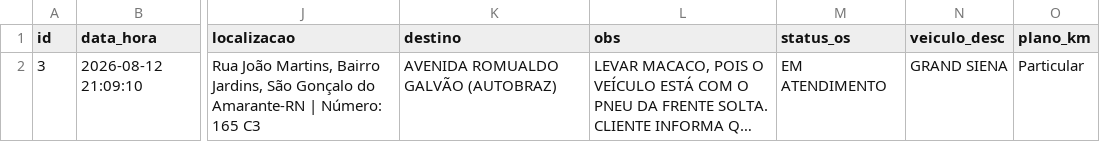
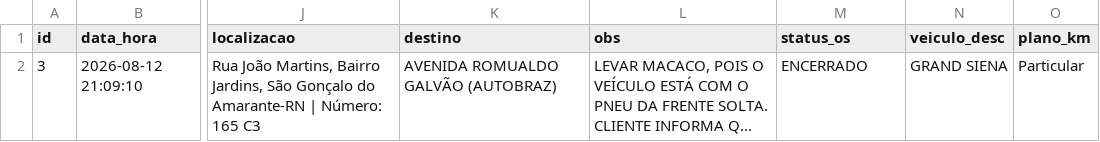
Before and after one commit to adrastreamentos/ad-central, a CSV file: AD_Assistencia/banco_os.csv, drawn as a sheet; only a part is shown, gaps mark what is left out; long unchanged cells end in …; the diff names each change by its address in the sheet, - before the commit and + after, or states it on an @@ line.

Commit message:
🔥 Auto-salvamento: AD_Assistencia/banco_os.csv

```diff
--- a/AD_Assistencia/banco_os.csv
+++ b/AD_Assistencia/banco_os.csv
-M2 (status_os): EM ATENDIMENTO
+M2 (status_os): ENCERRADO
```
